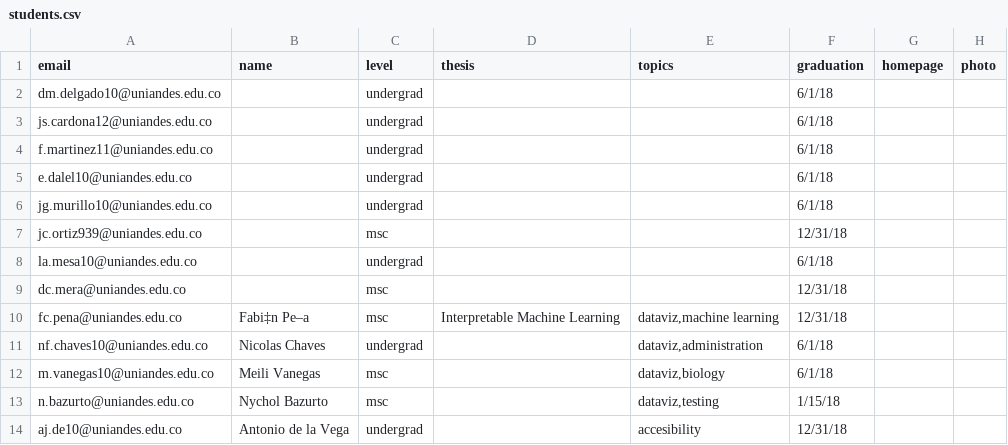
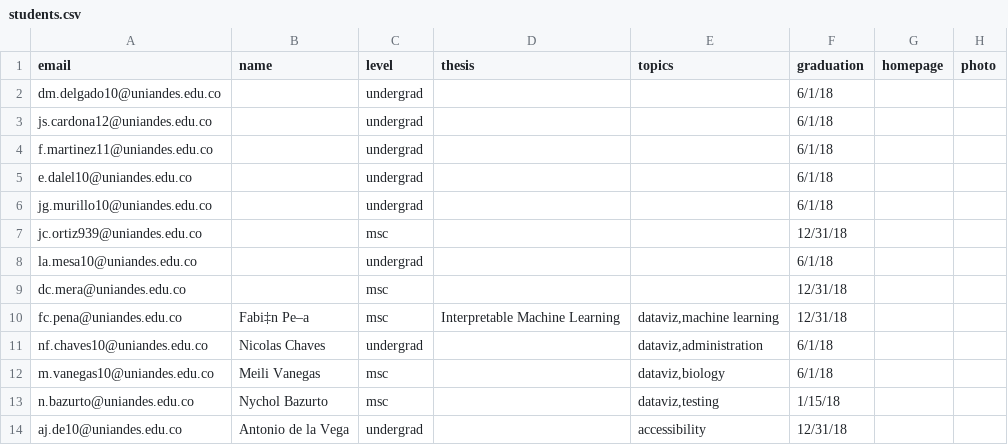
Before and after one commit to john-guerra/homepageJohnGuerra, a CSV file: students.csv, drawn as a sheet; the diff names each change by its address in the sheet, - before the commit and + after, or states it on an @@ line.

Commit message:
Accessibility typo

```diff
--- a/students.csv
+++ b/students.csv
-E14 (topics): accesibility
+E14 (topics): accessibility
```
Also changed, not shown: 11 other files.
